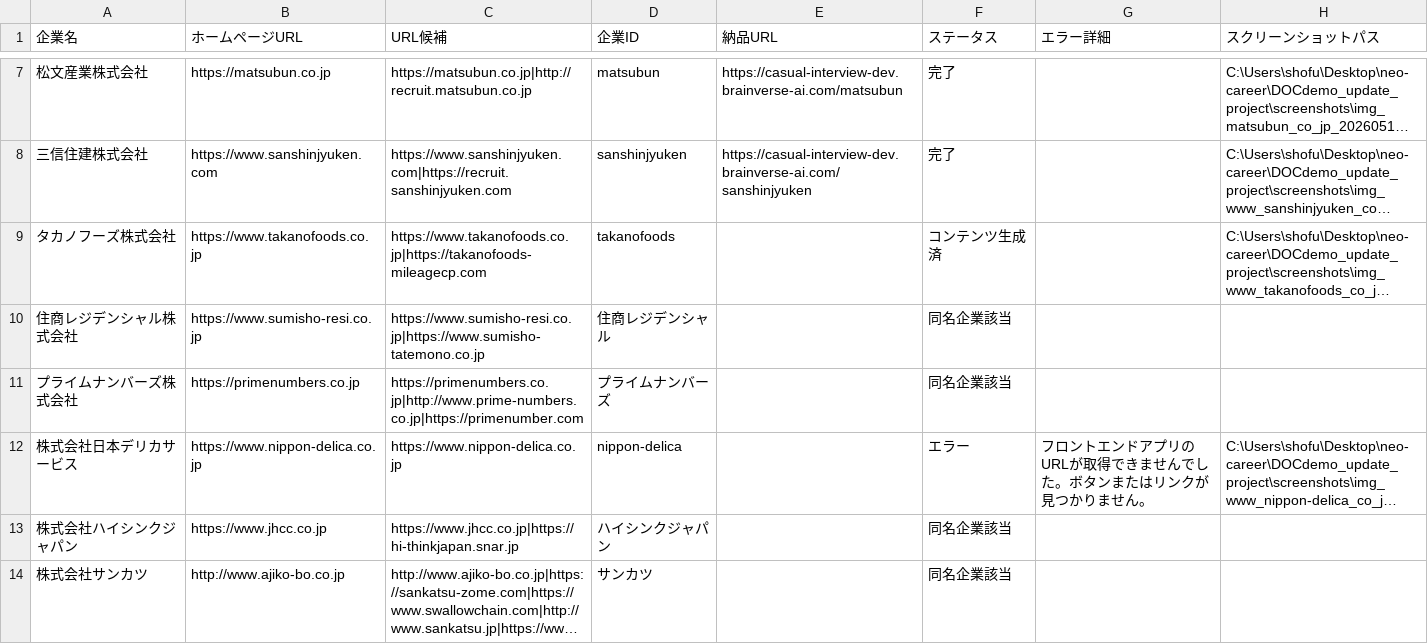
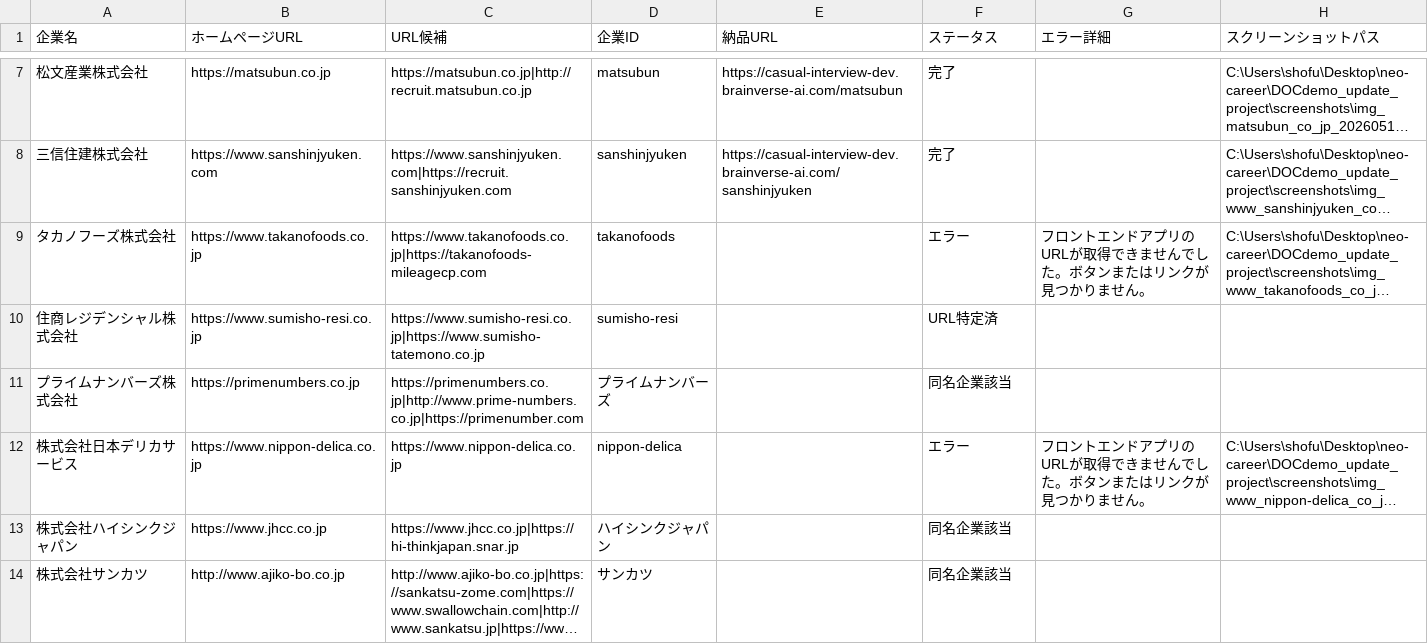
Before and after one commit to shofukui-neo/DOCdemo_update_project, a CSV file: data/new30_company_list.csv, drawn as a sheet; only a part is shown, gaps mark what is left out; long unchanged cells end in …; the diff names each change by its address in the sheet, - before the commit and + after, or states it on an @@ line.

Commit message:
chore: add automation log file and company list dataset

```diff
--- a/data/new30_company_list.csv
+++ b/data/new30_company_list.csv
-F9 (ステータス): コンテンツ生成済
+F9 (ステータス): エラー
-G9 (エラー詳細): (empty)
+G9 (エラー詳細): フロントエンドアプリのURLが取得できませんでした。ボタンまたはリンクが見つかりません。
-D10 (企業ID): 住商レジデンシャル
+D10 (企業ID): sumisho-resi
-F10 (ステータス): 同名企業該当
+F10 (ステータス): URL特定済
```
Also changed, not shown: 1 other file.
